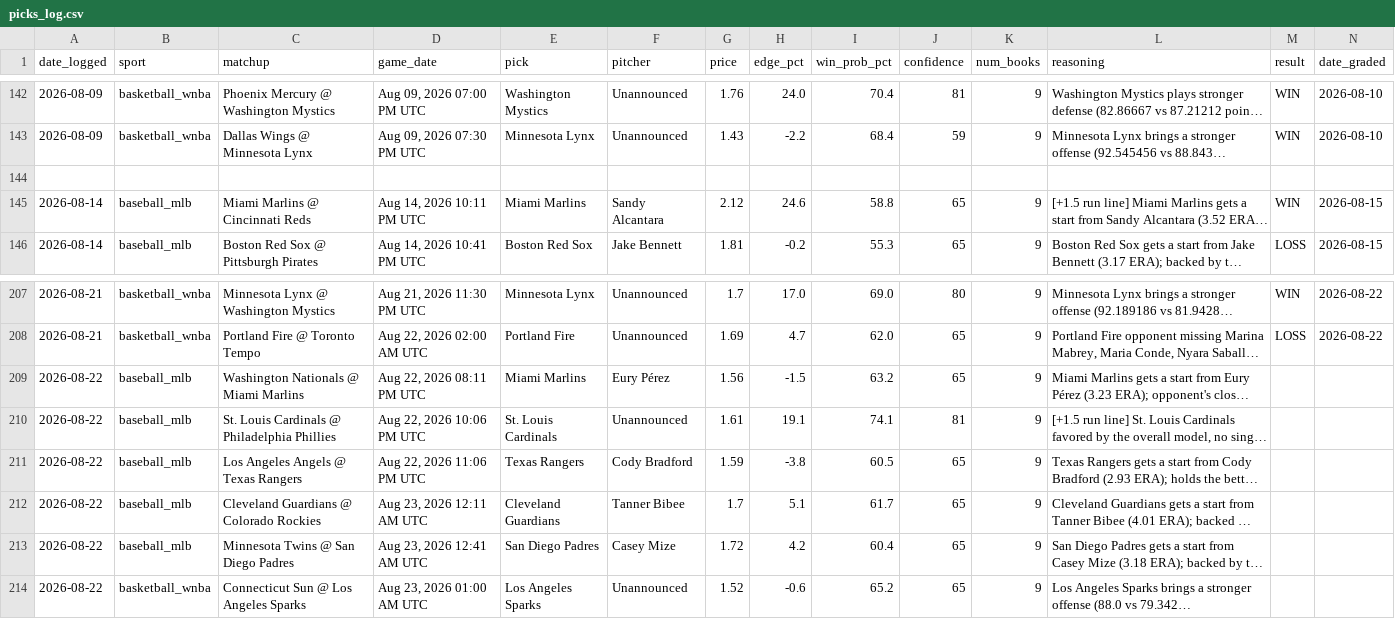
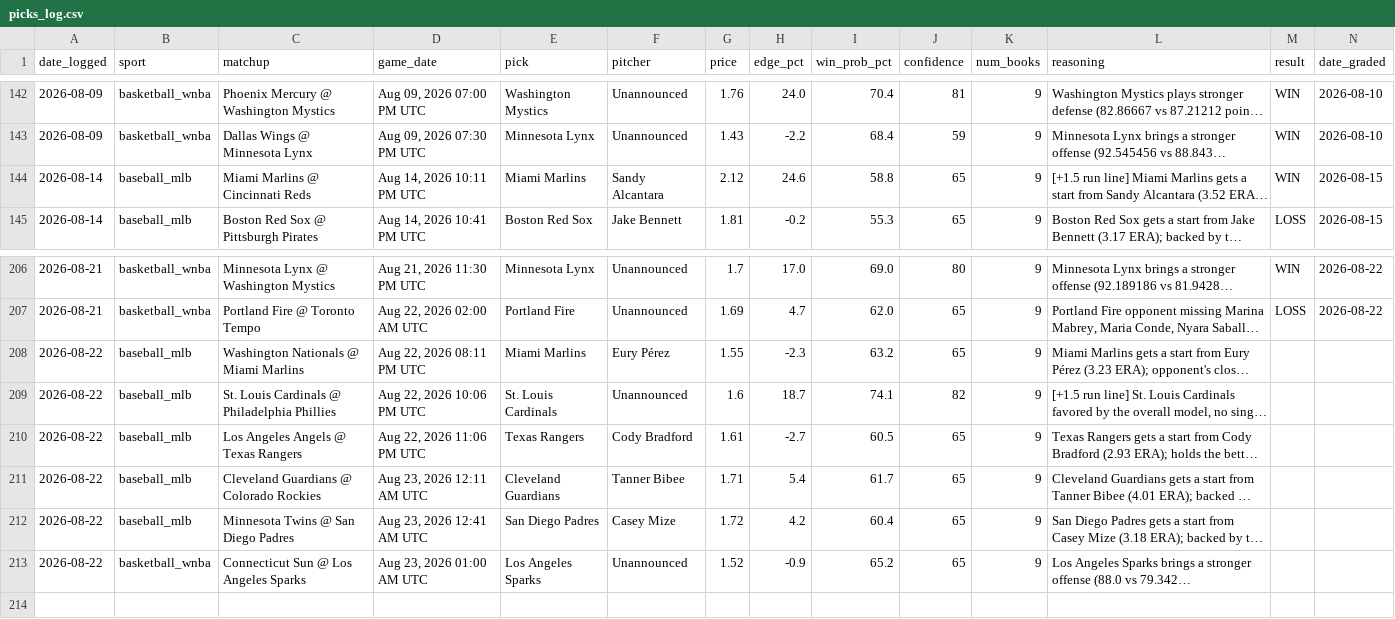
Before and after one commit to alev-12/betting-bot-showcase, a CSV file: picks_log.csv, drawn as a sheet; only a part is shown, gaps mark what is left out; long unchanged cells end in …; removed rows and columns are numbered as before the commit, all else as after; rows hold the shown columns only; the diff names each change by its address in the sheet, - before the commit and + after, or states it on an @@ line.

```diff
--- a/picks_log.csv
+++ b/picks_log.csv
-row 144: (empty)
-G208 (price): 1.56
+G208 (price): 1.55
-H208 (edge_pct): -1.5
+H208 (edge_pct): -2.3
-G209 (price): 1.61
+G209 (price): 1.6
-H209 (edge_pct): 19.1
+H209 (edge_pct): 18.7
-J209 (confidence): 81
+J209 (confidence): 82
-G210 (price): 1.59
+G210 (price): 1.61
-H210 (edge_pct): -3.8
+H210 (edge_pct): -2.7
-G211 (price): 1.7
+G211 (price): 1.71
-H211 (edge_pct): 5.1
+H211 (edge_pct): 5.4
-H213 (edge_pct): -0.6
+H213 (edge_pct): -0.9
```
